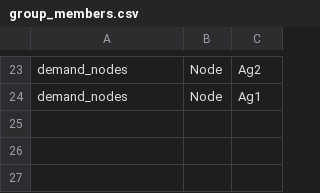
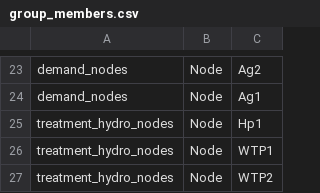
Before and after one commit to UMWRG/demos, a CSV file: data/demo3/shortage_data/group_members.csv, drawn as a sheet; only a part is shown, gaps mark what is left out; the diff names each change by its address in the sheet, - before the commit and + after, or states it on an @@ line.

```diff
--- a/data/demo3/shortage_data/group_members.csv
+++ b/data/demo3/shortage_data/group_members.csv
+row 25: treatment_hydro_nodes | Node | Hp1
+row 26: treatment_hydro_nodes | Node | WTP1
+row 27: treatment_hydro_nodes | Node | WTP2
```
Also changed, not shown: data/demo3/shortage_data/TS/demand.csv, data/demo3/shortage_data/TS/min_flow.csv, 9 other files.
